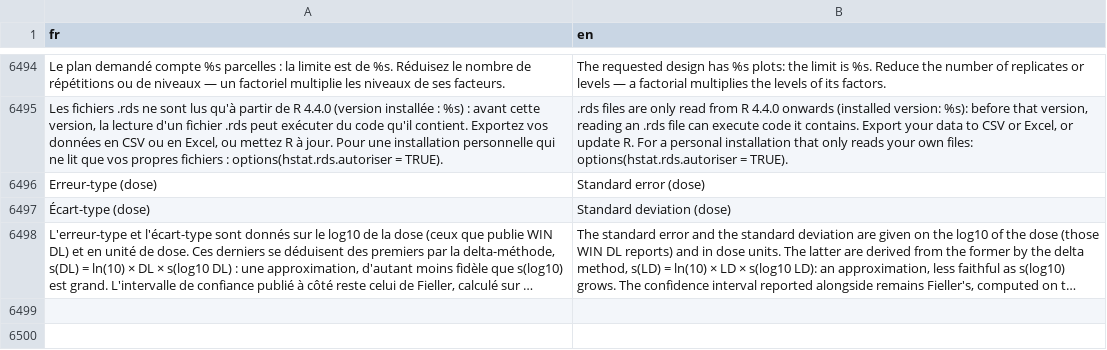
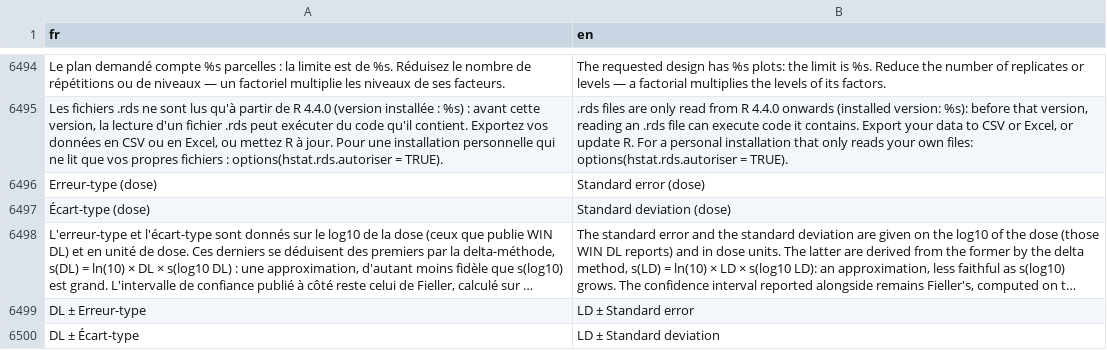
Before and after one commit to houphouet/hstat, a CSV file: inst/app/i18n/fr-en.csv, drawn as a sheet; only a part is shown, gaps mark what is left out; long unchanged cells end in …; the diff names each change by its address in the sheet, - before the commit and + after, or states it on an @@ line.

```diff
--- a/inst/app/i18n/fr-en.csv
+++ b/inst/app/i18n/fr-en.csv
+row 6499: DL ± Erreur-type | LD ± Standard error
+row 6500: DL ± Écart-type | LD ± Standard deviation
```
Also changed, not shown: 5 other files.
